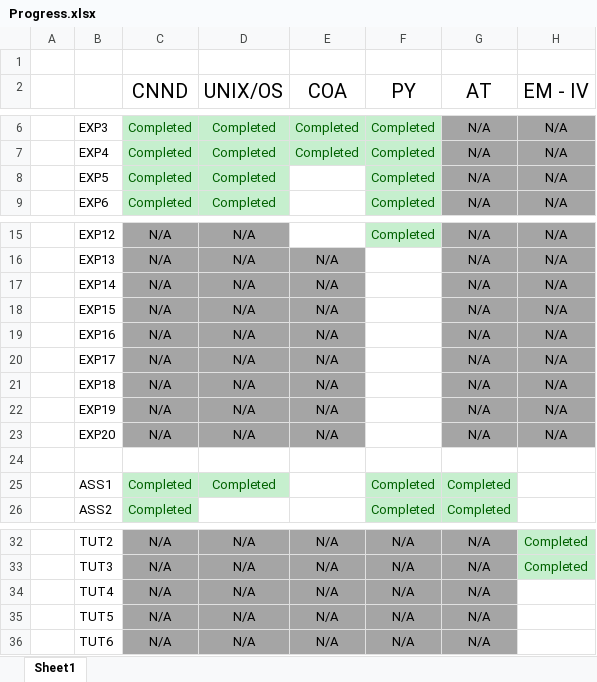
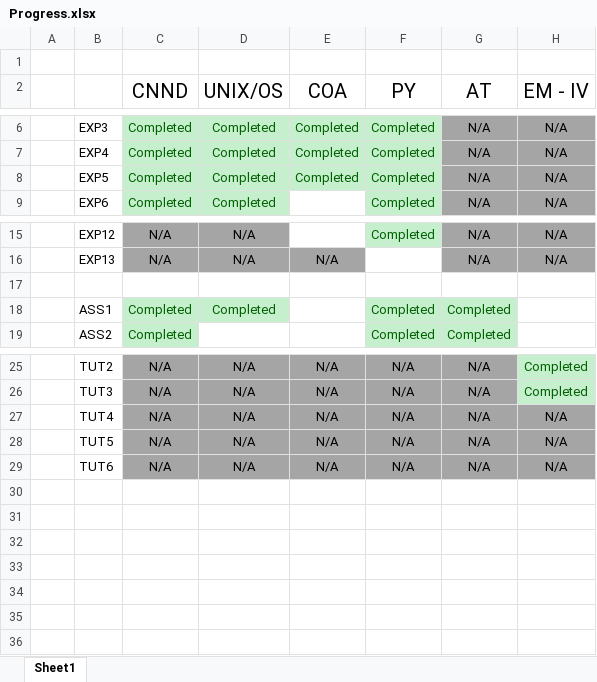
Before and after one commit to qarq90/degree_data, an Excel workbook: SEM 4/Progress.xlsx, sheet Sheet1, drawn as a sheet; only a part is shown, gaps mark what is left out; values as stored, in another font and other column widths than the file's, no borders; removed rows and columns are numbered as before the commit, all else as after; the diff names each change by its address in the sheet, - before the commit and + after, or states it on an @@ line.

```diff
--- a/SEM 4/Progress.xlsx (sheet Sheet1)
+++ b/SEM 4/Progress.xlsx (sheet Sheet1)
-E8 (COA): (empty)
+E8 (COA): Completed
-E8 fill: none
+E8 fill: #C6EFCE
-row 17:  | EXP14 | N/A | N/A | N/A |  | N/A | N/A
-row 18:  | EXP15 | N/A | N/A | N/A |  | N/A | N/A
-row 19:  | EXP16 | N/A | N/A | N/A |  | N/A | N/A
-row 20:  | EXP17 | N/A | N/A | N/A |  | N/A | N/A
-row 21:  | EXP18 | N/A | N/A | N/A |  | N/A | N/A
-row 22:  | EXP19 | N/A | N/A | N/A |  | N/A | N/A
-row 23:  | EXP20 | N/A | N/A | N/A |  | N/A | N/A
-H27:H29 (EM - IV): (empty)
+H27:H29 (EM - IV): N/A
-H27:H29 fill: none
+H27:H29 fill: #A5A5A5
```
Also changed, not shown: 9 other files.
